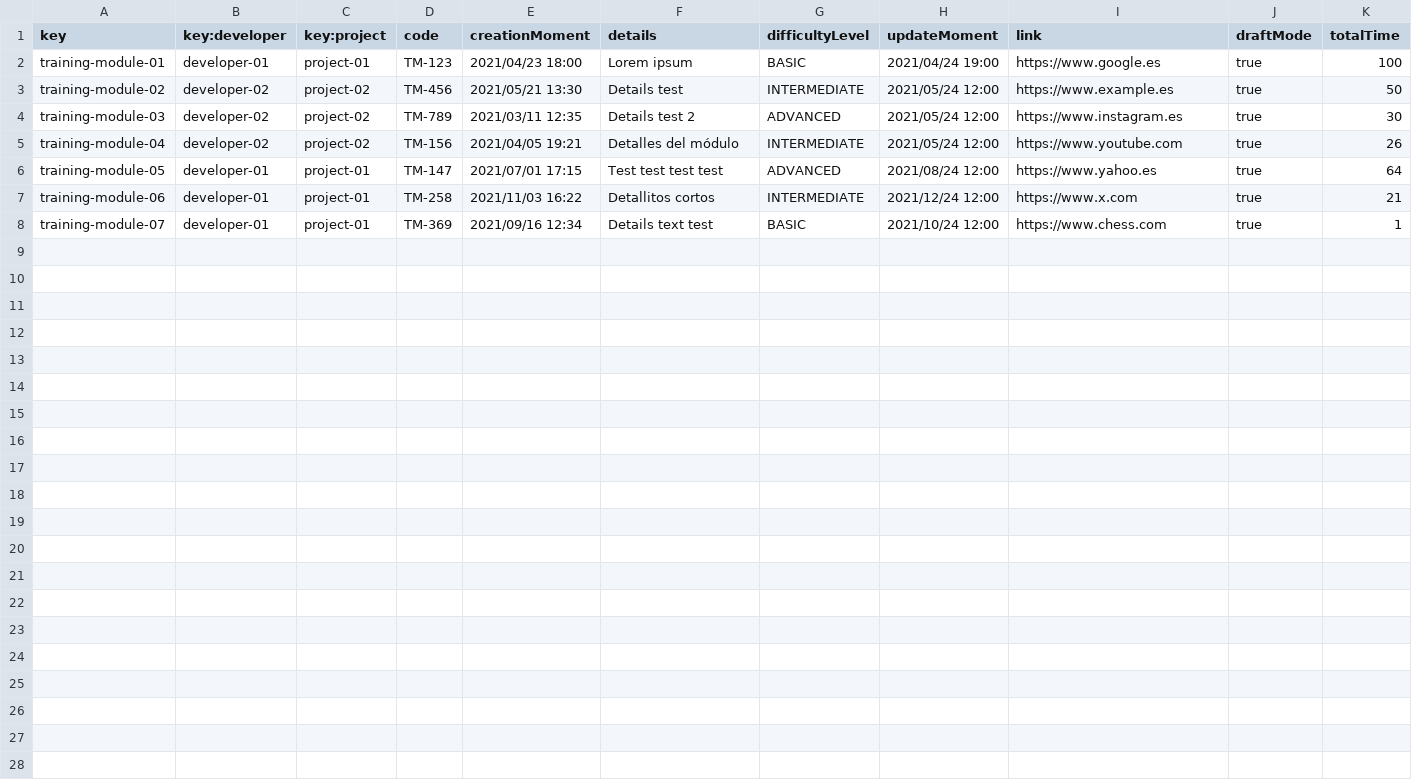
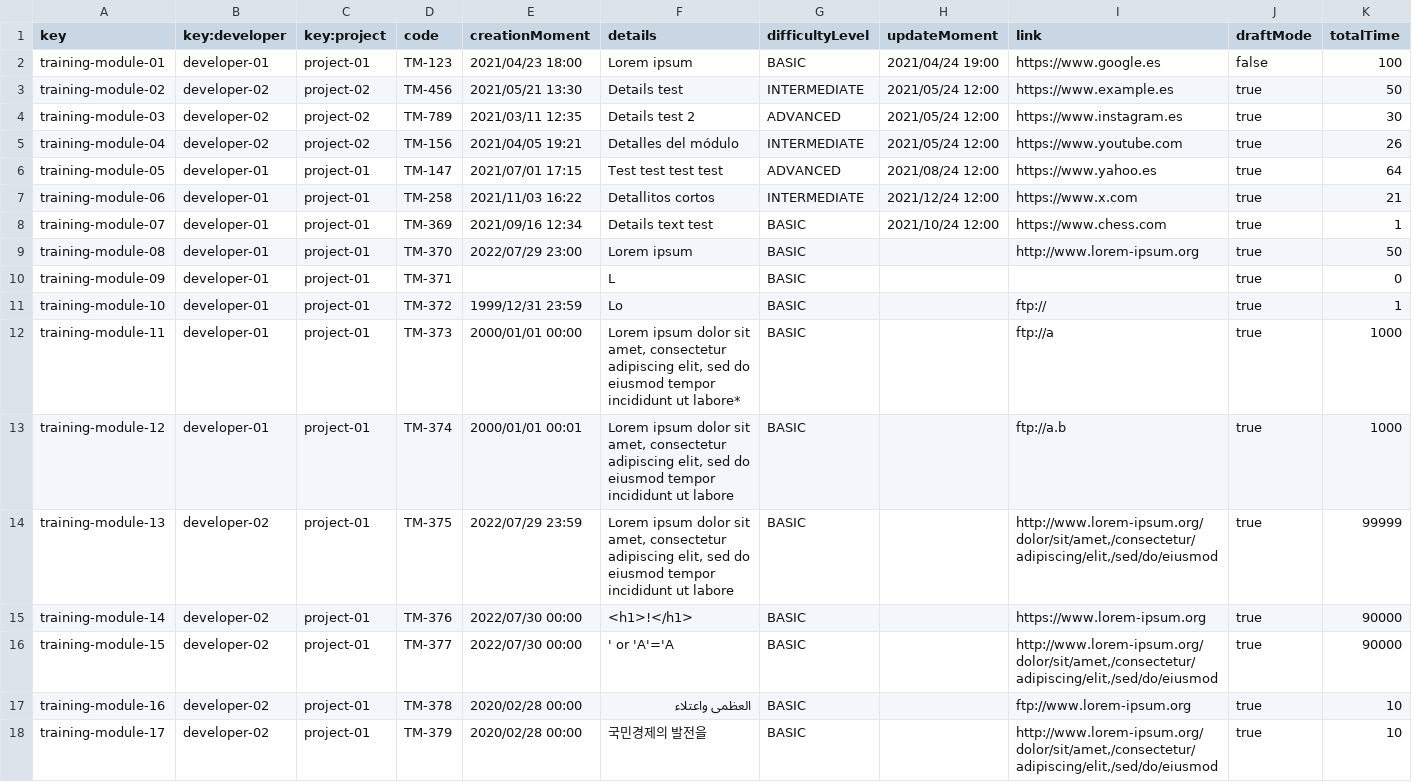
Before and after one commit to DP2-C1-020/Acme-SF-D01, a CSV file: src/main/webapp/WEB-INF/resources/sample-data/training-module.csv, drawn as a sheet.

```diff
--- a/src/main/webapp/WEB-INF/resources/sample-data/training-module.csv
+++ b/src/main/webapp/WEB-INF/resources/sample-data/training-module.csv
@@ -1,3 +1,3 @@
 key,key:developer,key:project,code,creationMoment,details,difficultyLevel,updateMoment,link,draftMode,totalTime
-training-module-01,developer-01,project-01,TM-123,2021/04/23 18:00,Lorem ipsum,BASIC,2021/04/24 19:00,https://www.google.es,true,100
+training-module-01,developer-01,project-01,TM-123,2021/04/23 18:00,Lorem ipsum,BASIC,2021/04/24 19:00,https://www.google.es,false,100
 training-module-02,developer-02,project-02,TM-456,2021/05/21 13:30,Details test,INTERMEDIATE,2021/05/24 12:00,https://www.example.es,true,50
@@ -8 +8,11 @@ training-module-06,developer-01,project-01,TM-258,2021/11/03 16:22,Detallitos co
 training-module-07,developer-01,project-01,TM-369,2021/09/16 12:34,Details text test,BASIC,2021/10/24 12:00,https://www.chess.com,true,1
+training-module-08,developer-01,project-01,TM-370,2022/07/29 23:00,Lorem ipsum,BASIC,,http://www.lorem-ipsum.org,true,50
+training-module-09,developer-01,project-01,TM-371,,L,BASIC,,,true,0
+training-module-10,developer-01,project-01,TM-372,1999/12/31 23:59,Lo,BASIC,,ftp://,true,1
+training-module-11,developer-01,project-01,TM-373,2000/01/01 00:00,"Lorem ipsum dolor sit amet, consectetur adipiscing elit, sed do eiusmod tempor incididunt ut labore*",BASIC,,ftp://a,true,1000
+training-module-12,developer-01,project-01,TM-374,2000/01/01 00:01,"Lorem ipsum dolor sit amet, consectetur adipiscing elit, sed do eiusmod tempor incididunt ut labore",BASIC,,ftp://a.b,true,1000
+training-module-13,developer-02,project-01,TM-375,2022/07/29 23:59,"Lorem ipsum dolor sit amet, consectetur adipiscing elit, sed do eiusmod tempor incididunt ut labore",BASIC,,"http://www.lorem-ipsum.org/dolor/sit/amet,/consectetur/adipiscing/elit,/sed/do/eiusmod",true,99999
+training-module-14,developer-02,project-01,TM-376,2022/07/30 00:00,<h1>!</h1>,BASIC,,https://www.lorem-ipsum.org,true,90000
+training-module-15,developer-02,project-01,TM-377,2022/07/30 00:00,' or 'A'='A,BASIC,,"http://www.lorem-ipsum.org/dolor/sit/amet,/consectetur/adipiscing/elit,/sed/do/eiusmod",true,90000
+training-module-16,developer-02,project-01,TM-378,2020/02/28 00:00,العظمى واعتلاء,BASIC,,ftp://www.lorem-ipsum.org,true,10
+training-module-17,developer-02,project-01,TM-379,2020/02/28 00:00,국민경제의 발전을,BASIC,,"http://www.lorem-ipsum.org/dolor/sit/amet,/consectetur/adipiscing/elit,/sed/do/eiusmod",true,10
```
Also changed, not shown: src/main/webapp/WEB-INF/resources/sample-data/training-session.csv, 41 other files.
